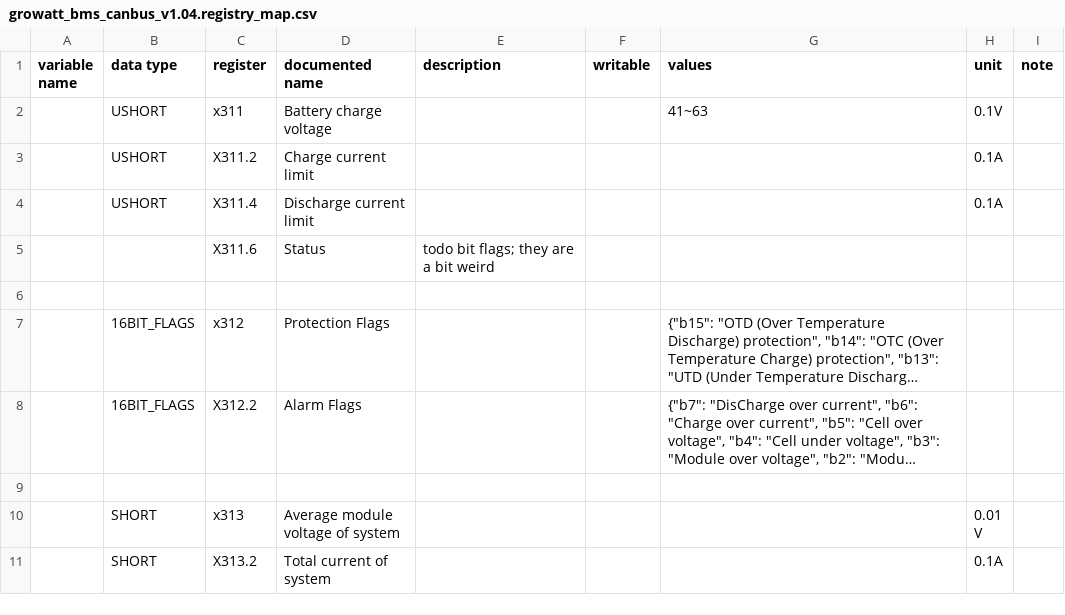
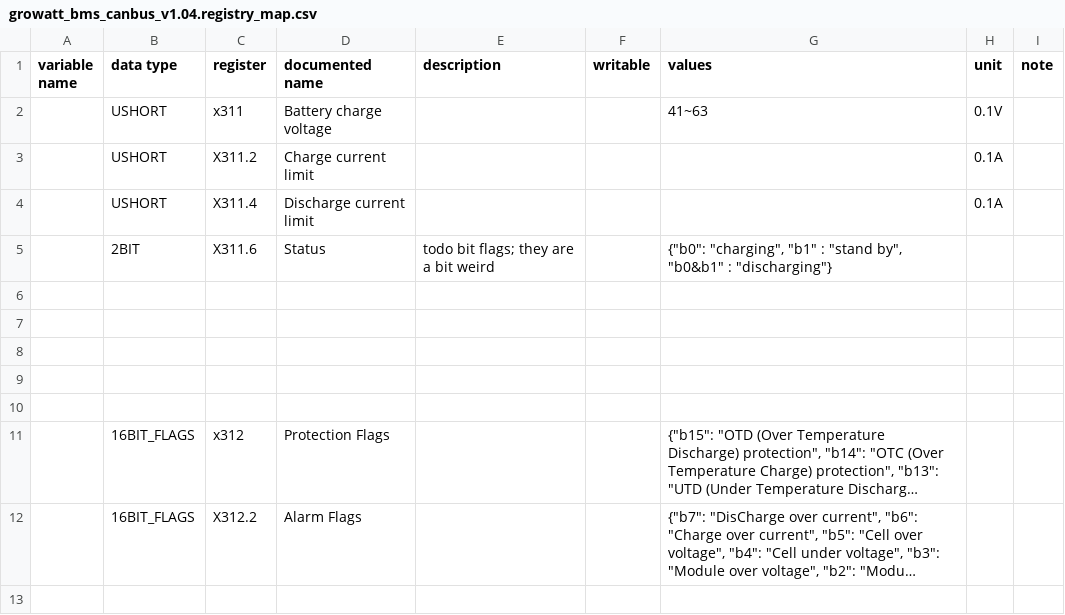
Before and after one commit to yNosGR/PythonProtocolGateway, a CSV file: protocols/growatt/growatt_bms_canbus_v1.04.registry_map.csv, drawn as a sheet; only a part is shown; the shorter side is filled out with more unchanged rows; long unchanged cells end in ….

Commit message:
Update growatt_bms_canbus_v1.04.registry_map.csv

```diff
--- a/protocols/growatt/growatt_bms_canbus_v1.04.registry_map.csv
+++ b/protocols/growatt/growatt_bms_canbus_v1.04.registry_map.csv
@@ -4,3 +4,7 @@ variable name,data type,register,documented name,description,writable,values,uni
 ,USHORT,X311.4,Discharge current limit,,,,0.1A,
-,,X311.6,Status,todo bit flags; they are a bit weird,,,,
+,2BIT,X311.6,Status,todo bit flags; they are a bit weird,,"{""b0"": ""charging"", ""b1"" : ""stand by"", ""b0&b1"" : ""discharging""}",,
+,,,,,,,,
+,,,,,,,,
+,,,,,,,,
+,,,,,,,,
 ,,,,,,,,
```
